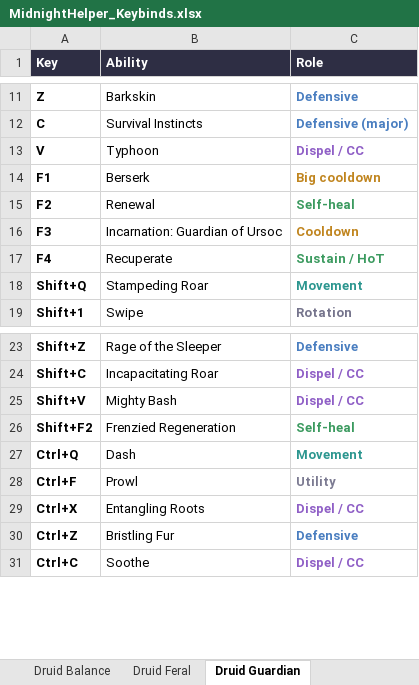
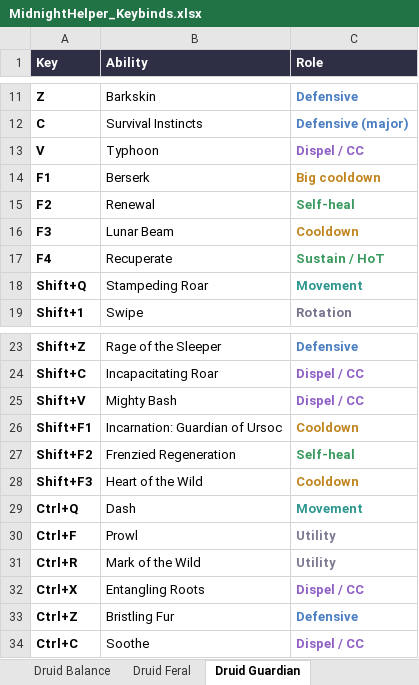
Before and after one commit to Huijting/MidnightHelper, an Excel workbook: tools/keybind_sheet/MidnightHelper_Keybinds.xlsx, sheet Druid Guardian, drawn as a sheet; only a part is shown, gaps mark what is left out; values as stored, in another font and other column widths than the file's, no borders; the diff names each change by its address in the sheet, - before the commit and + after, or states it on an @@ line.

```diff
--- a/tools/keybind_sheet/MidnightHelper_Keybinds.xlsx (sheet Druid Guardian)
+++ b/tools/keybind_sheet/MidnightHelper_Keybinds.xlsx (sheet Druid Guardian)
-B16 (Ability): Incarnation: Guardian of Ursoc
+B16 (Ability): Lunar Beam
+row 26: Shift+F1 | Incarnation: Guardian of Ursoc | Cooldown
+row 28: Shift+F3 | Heart of the Wild | Cooldown
+row 31: Ctrl+R | Mark of the Wild | Utility
```
Also changed, not shown: sheet Druid Feral, sheet Druid Balance, sheet Druid Restoration, 5 other files.
